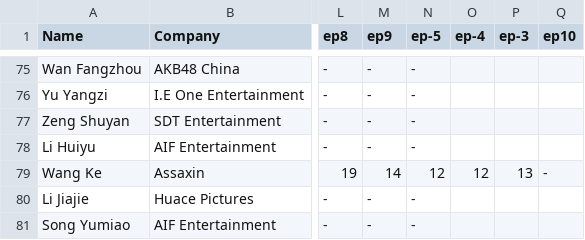
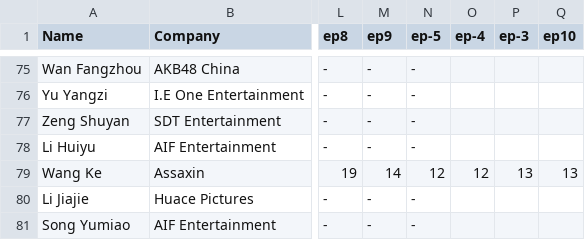
Before and after one commit to sheronimo/chuang2020rankings, a CSV file: produce48.csv, drawn as a sheet; only a part is shown, gaps mark what is left out; the diff covers the shown part only; the diff names each change by its address in the sheet, - before the commit and + after, or states it on an @@ line.

```diff
--- a/produce48.csv
+++ b/produce48.csv
-Q79 (ep10): -
+Q79 (ep10): 13
```
Also changed, not shown: 14 edited cells elsewhere in this file, 2 other files.
